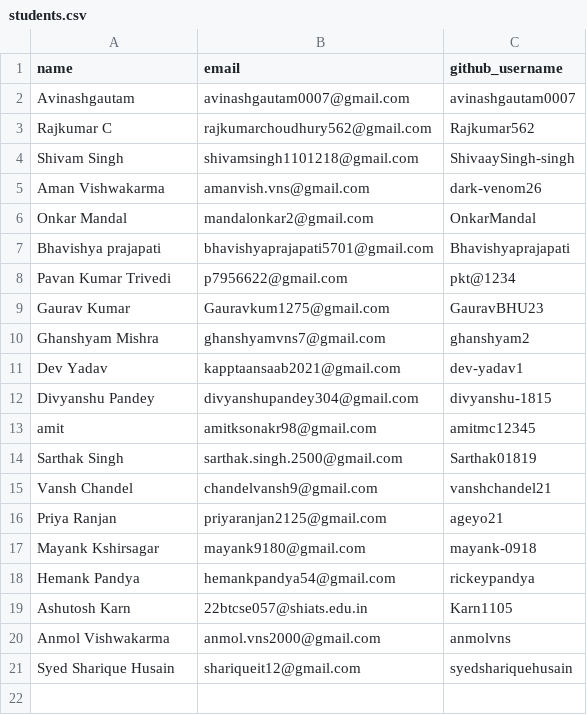
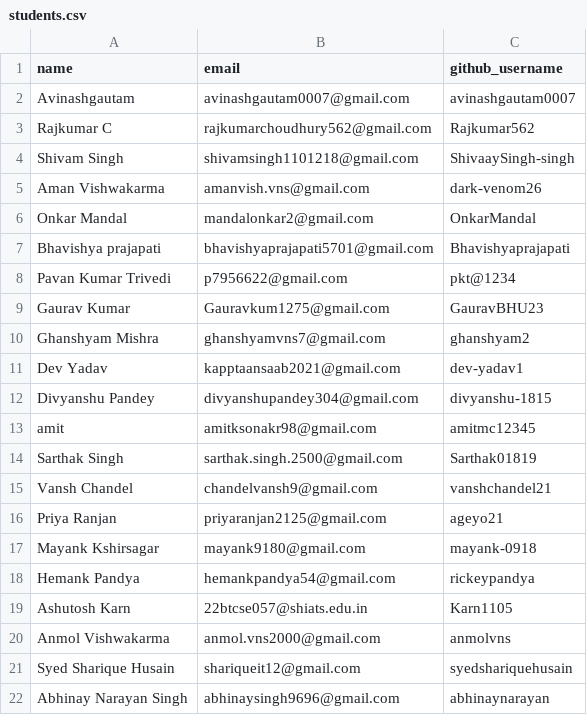
Before and after one commit to AazamKhan007/erp-coding-test, a CSV file: students.csv, drawn as a sheet.

Commit message:
Add Abhinay Narayan Singh to students.csv

```diff
--- a/students.csv
+++ b/students.csv
@@ -21 +21,2 @@ Anmol Vishwakarma,anmol.vns2000@gmail.com,anmolvns
 Syed Sharique Husain,shariqueit12@gmail.com,syedshariquehusain
+Abhinay Narayan Singh,abhinaysingh9696@gmail.com,abhinaynarayan
```
